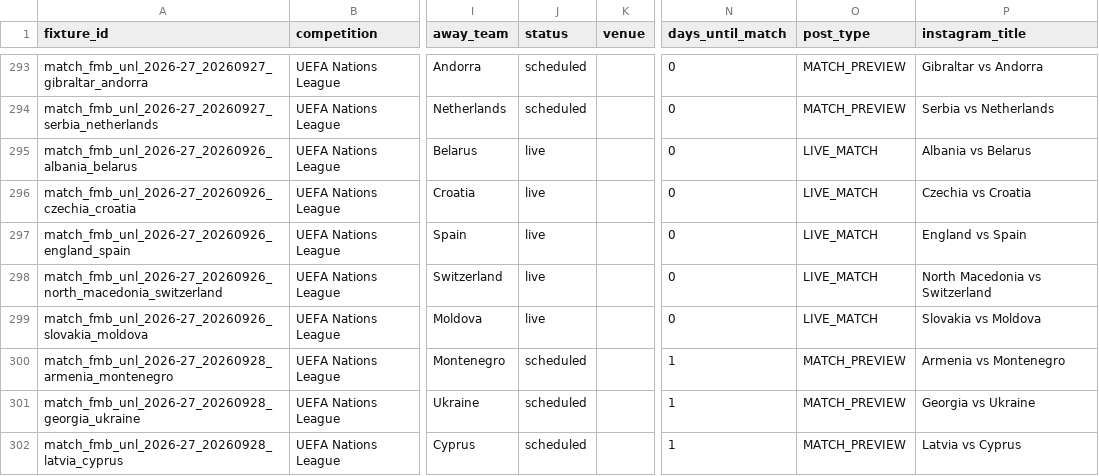
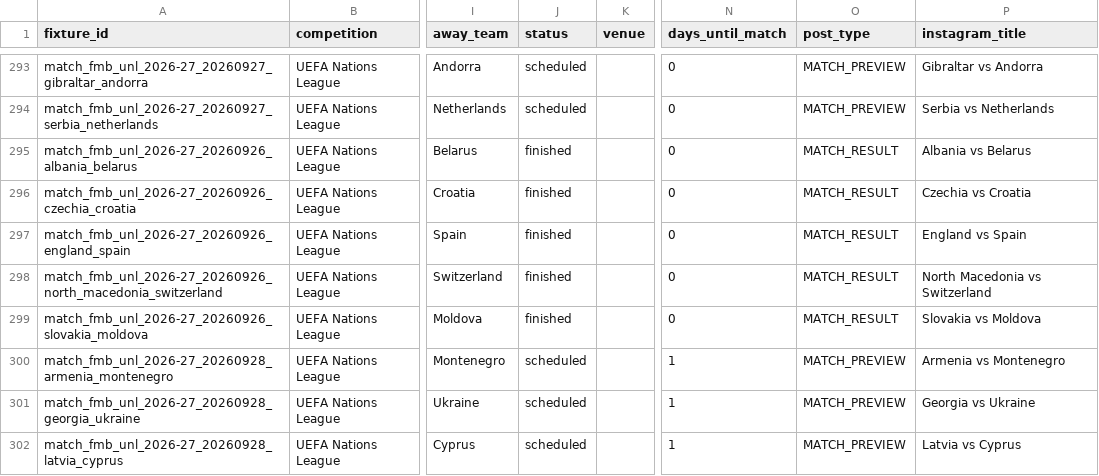
Before and after one commit to adityasatam/football-fixtures, a CSV file: data/instagram_fixtures.csv, drawn as a sheet; only a part is shown, gaps mark what is left out; the diff names each change by its address in the sheet, - before the commit and + after, or states it on an @@ line.

```diff
--- a/data/instagram_fixtures.csv
+++ b/data/instagram_fixtures.csv
-J295:J299 (status): live
+J295:J299 (status): finished
-O295:O299 (post_type): LIVE_MATCH
+O295:O299 (post_type): MATCH_RESULT
```
Also changed, not shown: data/football_fixtures_2026_27.csv.
